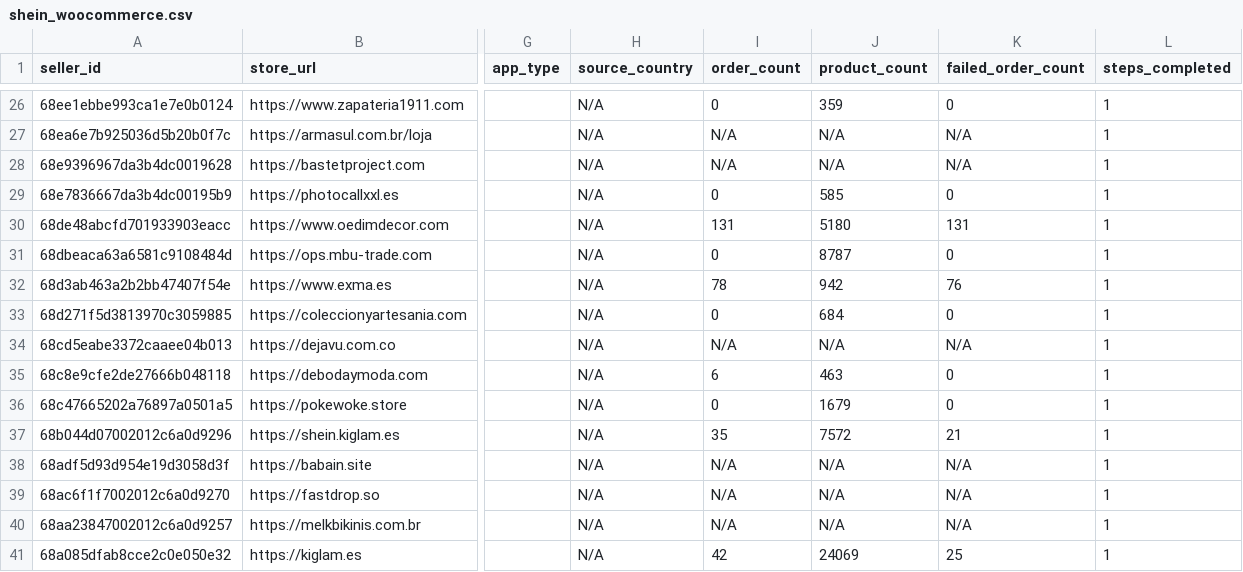
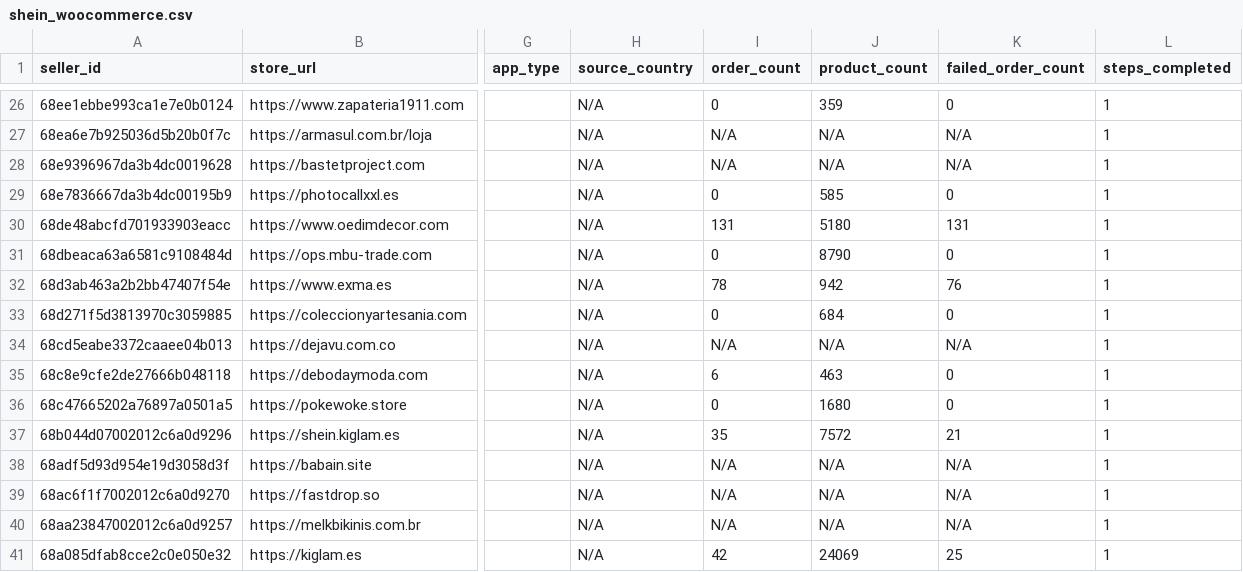
Before and after one commit to hsrivastava-ced/chap-seller-tracker, a CSV file: results/latest/shein_woocommerce.csv, drawn as a sheet; only a part is shown, gaps mark what is left out; the diff names each change by its address in the sheet, - before the commit and + after, or states it on an @@ line.

```diff
--- a/results/latest/shein_woocommerce.csv
+++ b/results/latest/shein_woocommerce.csv
-J31 (product_count): 8787
+J31 (product_count): 8790
-J36 (product_count): 1679
+J36 (product_count): 1680
```
Also changed, not shown: results/latest/michael.csv, results/latest/shein.csv, 18 other files.
